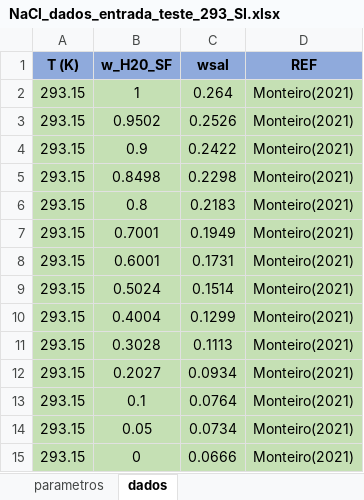
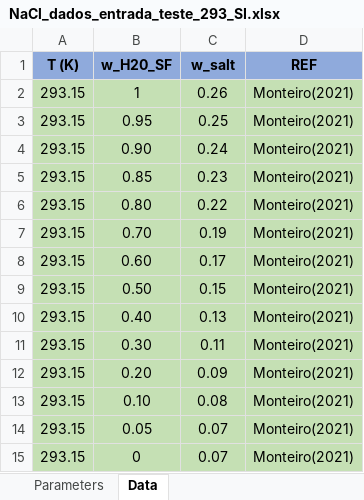
Before and after one commit to marcellsd/Salt_Solubility_MS, an Excel workbook: Dados/NaCl_dados_entrada_teste_293_SI.xlsx, sheet Data, drawn as a sheet; values as stored, in another font and other column widths than the file's, no borders; the diff names each change by its address in the sheet, - before the commit and + after, or states it on an @@ line.

```diff
--- a/Dados/NaCl_dados_entrada_teste_293_SI.xlsx (sheet Data)
+++ b/Dados/NaCl_dados_entrada_teste_293_SI.xlsx (sheet Data)
-sheet tab: parametros
+sheet tab: Parameters
-sheet tab: dados
+sheet tab: Data
-C1: wsal
+C1: w_salt
-C2 (w_salt): 0.264
+C2 (w_salt): 0.26
-B3 (w_H20_SF): 0.9502
+B3 (w_H20_SF): 0.95
-C3 (w_salt): 0.2526
+C3 (w_salt): 0.25
-B4 (w_H20_SF): 0.9
+B4 (w_H20_SF): 0.90
-C4 (w_salt): 0.2422
+C4 (w_salt): 0.24
-B5 (w_H20_SF): 0.8498
+B5 (w_H20_SF): 0.85
-C5 (w_salt): 0.2298
+C5 (w_salt): 0.23
-B6 (w_H20_SF): 0.8
+B6 (w_H20_SF): 0.80
-C6 (w_salt): 0.2183
+C6 (w_salt): 0.22
-B7 (w_H20_SF): 0.7001
+B7 (w_H20_SF): 0.70
-C7 (w_salt): 0.1949
+C7 (w_salt): 0.19
-B8 (w_H20_SF): 0.6001
+B8 (w_H20_SF): 0.60
-C8 (w_salt): 0.1731
+C8 (w_salt): 0.17
-B9 (w_H20_SF): 0.5024
+B9 (w_H20_SF): 0.50
-C9 (w_salt): 0.1514
+C9 (w_salt): 0.15
-B10 (w_H20_SF): 0.4004
+B10 (w_H20_SF): 0.40
-C10 (w_salt): 0.1299
+C10 (w_salt): 0.13
-B11 (w_H20_SF): 0.3028
+B11 (w_H20_SF): 0.30
-C11 (w_salt): 0.1113
+C11 (w_salt): 0.11
-B12 (w_H20_SF): 0.2027
+B12 (w_H20_SF): 0.20
-C12 (w_salt): 0.0934
+C12 (w_salt): 0.09
-B13 (w_H20_SF): 0.1
+B13 (w_H20_SF): 0.10
-C13 (w_salt): 0.0764
+C13 (w_salt): 0.08
-C14 (w_salt): 0.0734
+C14 (w_salt): 0.07
-C15 (w_salt): 0.0666
+C15 (w_salt): 0.07
```
Also changed, not shown: sheet Parameters, Dados/NaCl_dados_entrada_teste_MI.xlsx, output_NaCl_MI.xlsx, 15 other files.
